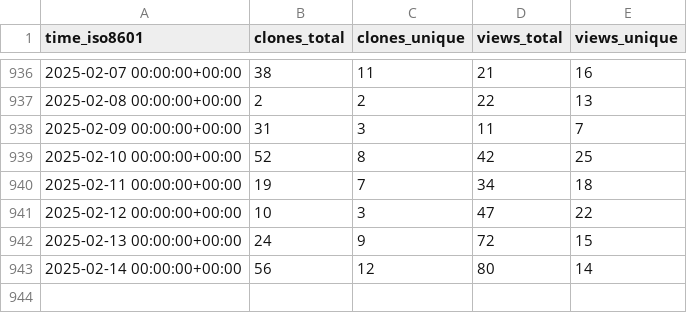
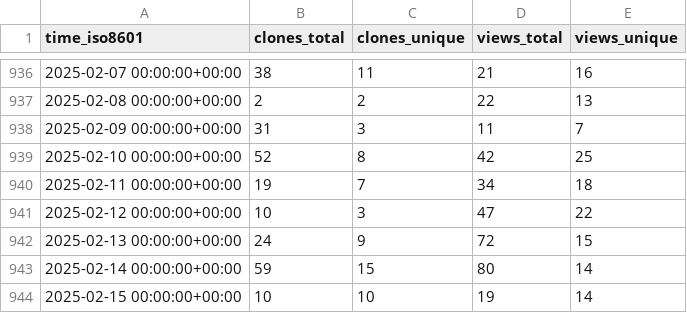
Before and after one commit to instill-ai/instill-core-stats, a CSV file: instill-ai/instill-core/ghrs-data/views_clones_aggregate.csv, drawn as a sheet; only a part is shown, gaps mark what is left out.

```diff
--- a/instill-ai/instill-core/ghrs-data/views_clones_aggregate.csv
+++ b/instill-ai/instill-core/ghrs-data/views_clones_aggregate.csv
@@ -942,2 +942,3 @@ time_iso8601,clones_total,clones_unique,views_total,views_unique
 2025-02-13 00:00:00+00:00,24,9,72,15
-2025-02-14 00:00:00+00:00,56,12,80,14
+2025-02-14 00:00:00+00:00,59,15,80,14
+2025-02-15 00:00:00+00:00,10,10,19,14
```
Also changed, not shown: 1 other file.
